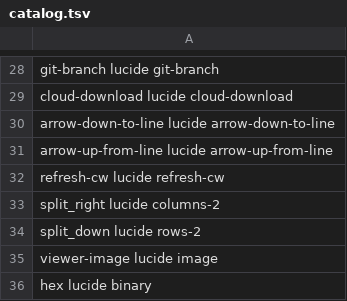
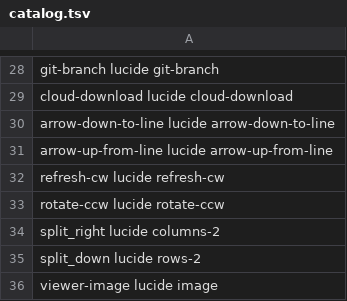
Before and after one commit to b3nten/bEd, a TSV file: bedtime/crates/bedtime-ui/assets/icons/catalog.tsv, drawn as a sheet; only a part is shown, gaps mark what is left out; the shorter side is filled out with more unchanged rows.

```diff
--- a/bedtime/crates/bedtime-ui/assets/icons/catalog.tsv
+++ b/bedtime/crates/bedtime-ui/assets/icons/catalog.tsv
@@ -32,2 +32,3 @@ arrow-up-from-line lucide arrow-up-from-line
 refresh-cw lucide refresh-cw
+rotate-ccw lucide rotate-ccw
 split_right lucide columns-2
```
Also changed, not shown: 20 other files.
